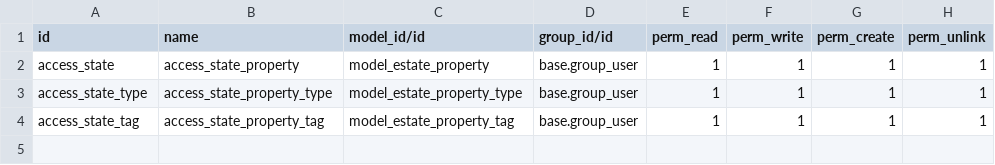
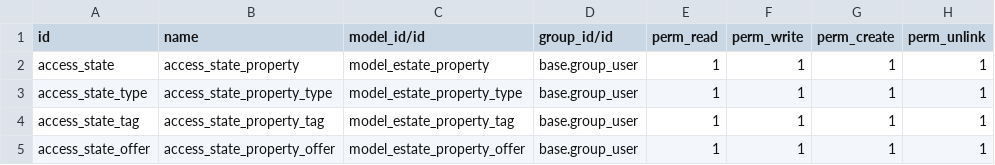
Before and after one commit to sora-san-df/odoo_guide, a CSV file: custom/estate/security/ir.model.access.csv, drawn as a sheet; the diff names each change by its address in the sheet, - before the commit and + after, or states it on an @@ line.

```diff
--- a/custom/estate/security/ir.model.access.csv
+++ b/custom/estate/security/ir.model.access.csv
+row 5: access_state_offer | access_state_property_offer | model_estate_property_offer | base.group_user | 1 | 1 | 1 | 1
```
Also changed, not shown: 5 other files.
